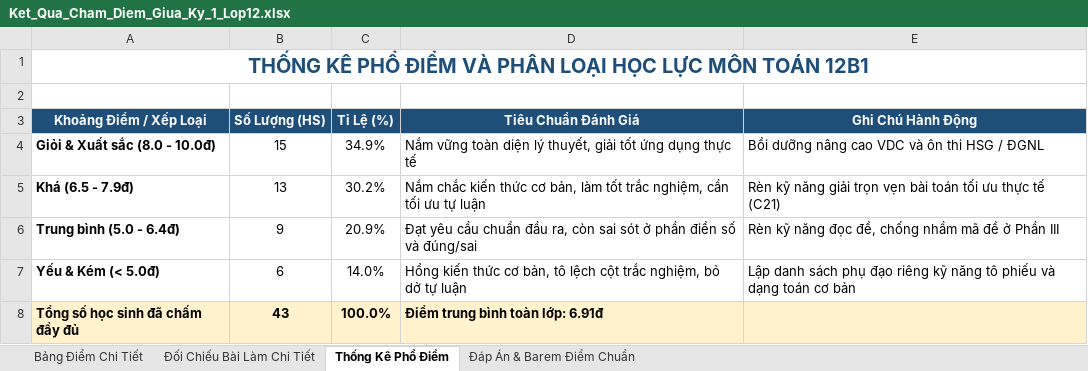
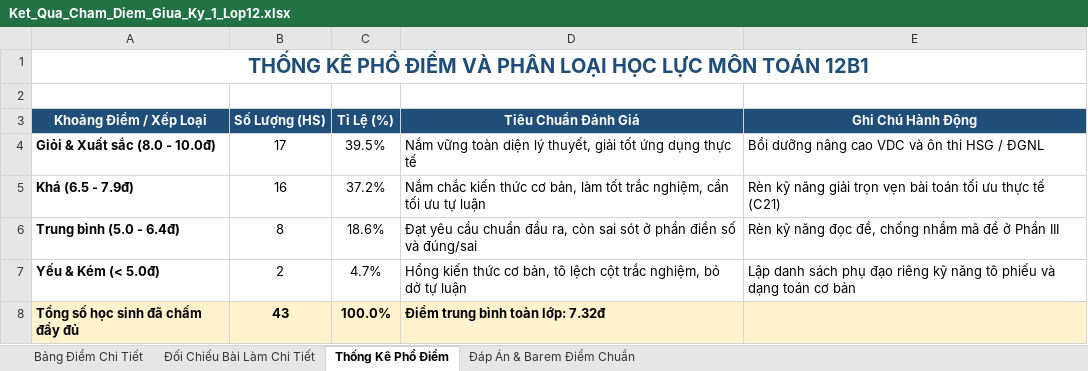
Before and after one commit to sanginnova/cham-diem-hoc-sinh, an Excel workbook: Ket_Qua_Cham_Diem_Giua_Ky_1_Lop12.xlsx, sheet Thống Kê Phổ Điểm, drawn as a sheet; values as stored, in another font and other column widths than the file's, no borders; the diff names each change by its address in the sheet, - before the commit and + after, or states it on an @@ line.

```diff
--- a/Ket_Qua_Cham_Diem_Giua_Ky_1_Lop12.xlsx (sheet Thống Kê Phổ Điểm)
+++ b/Ket_Qua_Cham_Diem_Giua_Ky_1_Lop12.xlsx (sheet Thống Kê Phổ Điểm)
-B4 (Số Lượng (HS)): 15
+B4 (Số Lượng (HS)): 17
-C4 (Tỉ Lệ (%)): 34.9%
+C4 (Tỉ Lệ (%)): 39.5%
-B5 (Số Lượng (HS)): 13
+B5 (Số Lượng (HS)): 16
-C5 (Tỉ Lệ (%)): 30.2%
+C5 (Tỉ Lệ (%)): 37.2%
-B6 (Số Lượng (HS)): 9
+B6 (Số Lượng (HS)): 8
-C6 (Tỉ Lệ (%)): 20.9%
+C6 (Tỉ Lệ (%)): 18.6%
-B7 (Số Lượng (HS)): 6
+B7 (Số Lượng (HS)): 2
-C7 (Tỉ Lệ (%)): 14.0%
+C7 (Tỉ Lệ (%)): 4.7%
-D8 (Tiêu Chuẩn Đánh Giá): Điểm trung bình toàn lớp: 6.91đ
+D8 (Tiêu Chuẩn Đánh Giá): Điểm trung bình toàn lớp: 7.32đ
```
Also changed, not shown: sheet Đối Chiếu Bài Làm Chi Tiết, sheet Bảng Điểm Chi Tiết, 3 other files.
